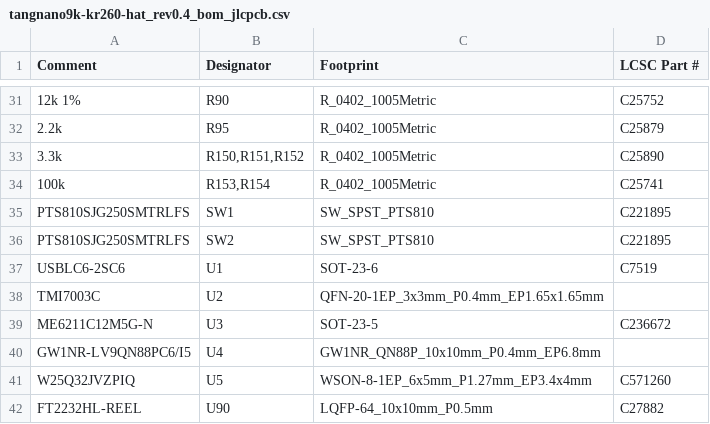
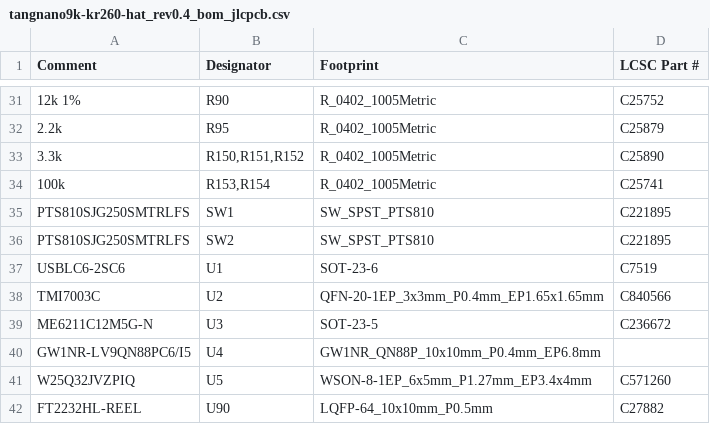
Before and after one commit to calperxd/tangnano9k-kr260-hat, a CSV file: hardware/production/jlcpcb/tangnano9k-kr260-hat_rev0.4_bom_jlcpcb.csv, drawn as a sheet; only a part is shown, gaps mark what is left out.

```diff
--- a/hardware/production/jlcpcb/tangnano9k-kr260-hat_rev0.4_bom_jlcpcb.csv
+++ b/hardware/production/jlcpcb/tangnano9k-kr260-hat_rev0.4_bom_jlcpcb.csv
@@ -37,3 +37,3 @@ PTS810SJG250SMTRLFS,SW2,SW_SPST_PTS810,C221895
 USBLC6-2SC6,U1,SOT-23-6,C7519
-TMI7003C,U2,QFN-20-1EP_3x3mm_P0.4mm_EP1.65x1.65mm,
+TMI7003C,U2,QFN-20-1EP_3x3mm_P0.4mm_EP1.65x1.65mm,C840566
 ME6211C12M5G-N,U3,SOT-23-5,C236672
```
Also changed, not shown: hardware/production/jlcpcb_parts.csv, 2 other files.
